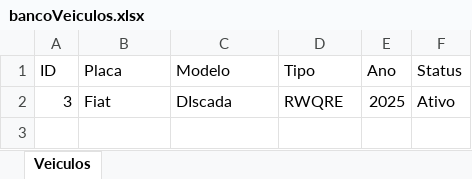
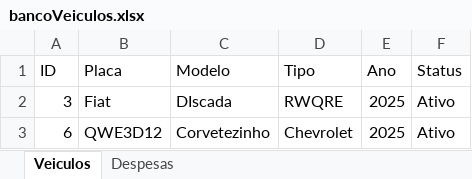
Before and after one commit to Talsview/Projeto_Integrador_2025_ADS2, an Excel workbook: gynlog/bancoVeiculos.xlsx, sheet Veiculos, drawn as a sheet; values as stored, in another font and other column widths than the file's, no borders; the diff names each change by its address in the sheet, - before the commit and + after, or states it on an @@ line.

```diff
--- a/gynlog/bancoVeiculos.xlsx (sheet Veiculos)
+++ b/gynlog/bancoVeiculos.xlsx (sheet Veiculos)
+sheet tab: Despesas
+row 3: 6 | QWE3D12 | Corvetezinho | Chevrolet | 2025 | Ativo
```
Also changed, not shown: 49 other files.
